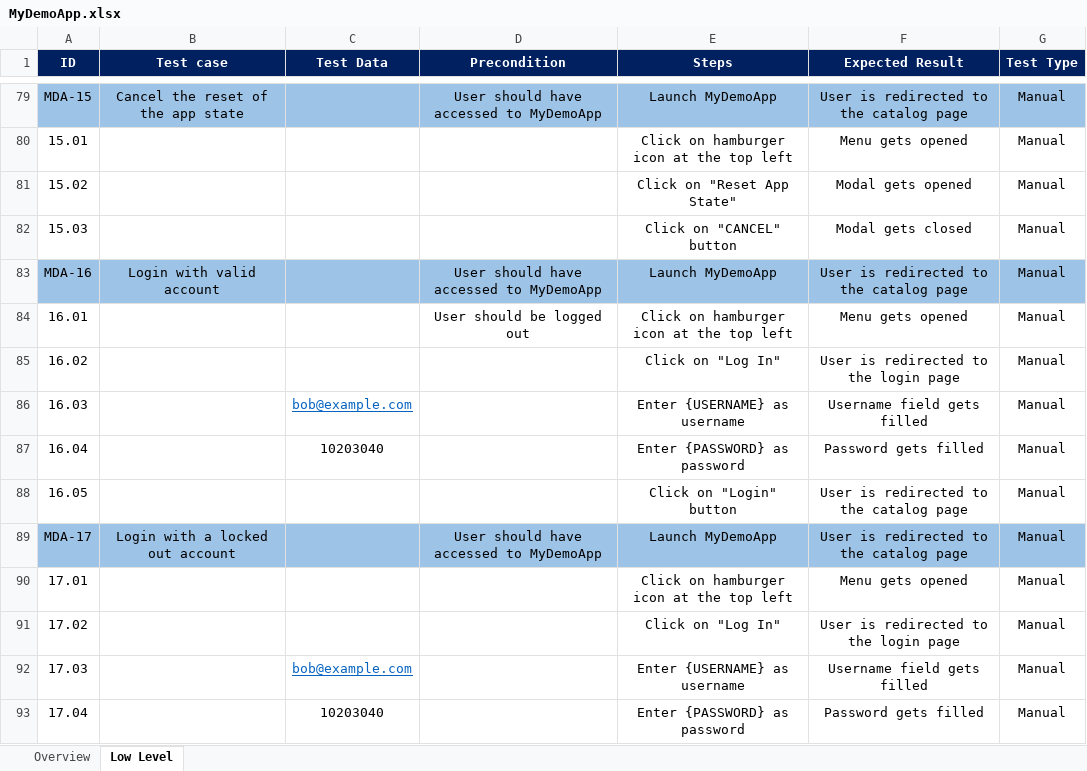
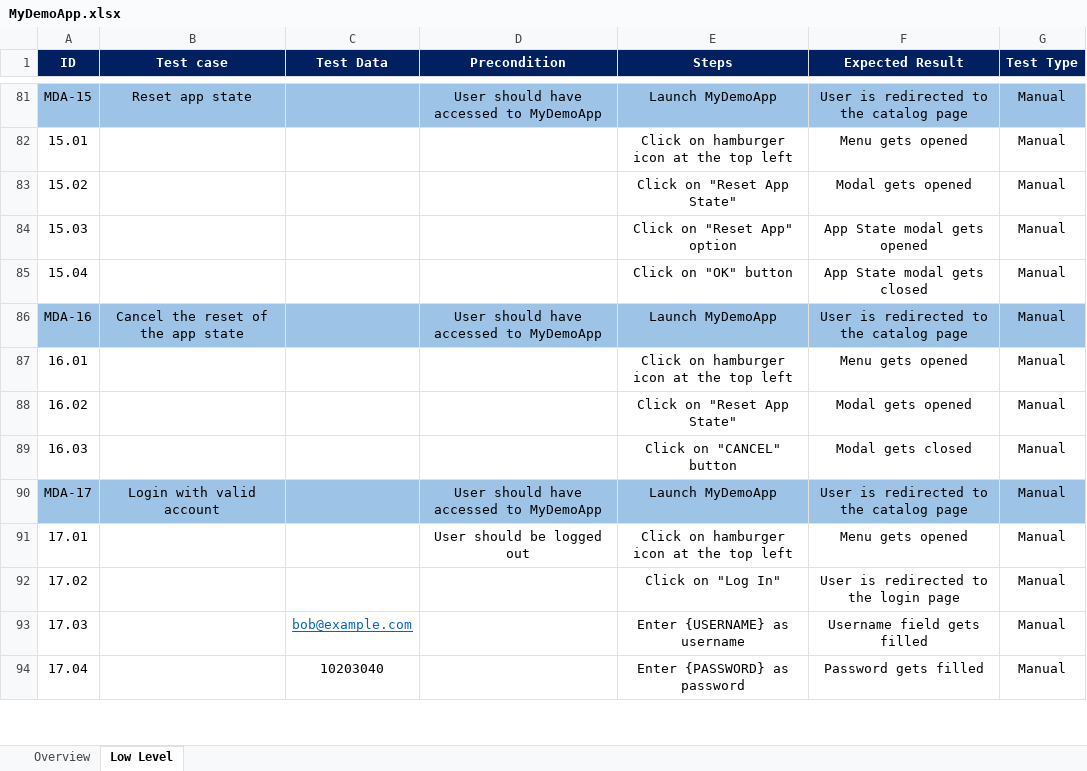
Before and after one commit to Krarid/mydemoapp-android-appium-java, an Excel workbook: MyDemoApp.xlsx, sheet Low Level, drawn as a sheet; only a part is shown, gaps mark what is left out; values as stored, in another font and other column widths than the file's, no borders; removed rows and columns are numbered as before the commit, all else as after; the diff covers the shown part only; the diff names each change by its address in the sheet, - before the commit and + after, or states it on an @@ line.

Commit message:
Edit the XLSX test cases in order to add fifth test case
Add to cart many times

```diff
--- a/MyDemoApp.xlsx (sheet Low Level)
+++ b/MyDemoApp.xlsx (sheet Low Level)
-B81 (Test case): Cancel the reset of the app state
+B81 (Test case): Reset app state
-E84 (Steps): Click on "CANCEL" button
+E84 (Steps): Click on "Reset App" option
-F84 (Expected Result): Modal gets closed
+F84 (Expected Result): App State modal gets opened
+row 85: 15.04 |  |  |  | Click on "OK" button | App State modal gets closed | Manual
-B86 (Test case): Login with valid account
+B86 (Test case): Cancel the reset of the app state
-D87 (Precondition): User should be logged out
+D87 (Precondition): (empty)
-E88 (Steps): Click on "Log In"
+E88 (Steps): Click on "Reset App State"
-F88 (Expected Result): User is redirected to the login page
+F88 (Expected Result): Modal gets opened
-C89 (Test Data): bob@example.com
+C89 (Test Data): (empty)
-E89 (Steps): Enter {USERNAME} as username
+E89 (Steps): Click on "CANCEL" button
-F89 (Expected Result): Username field gets filled
+F89 (Expected Result): Modal gets closed
-row 87: 16.04 |  | 10203040 |  | Enter {PASSWORD} as password | Password gets filled | Manual
-row 88: 16.05 |  |  |  | Click on "Login" button | User is redirected to the catalog page | Manual
-B90 (Test case): Login with a locked out account
+B90 (Test case): Login with valid account
-D91 (Precondition): (empty)
+D91 (Precondition): User should be logged out
```
Also changed, not shown: 15 added rows, 7 removed rows, 78 edited cells and cell formats elsewhere in this sheet, sheet Overview.
